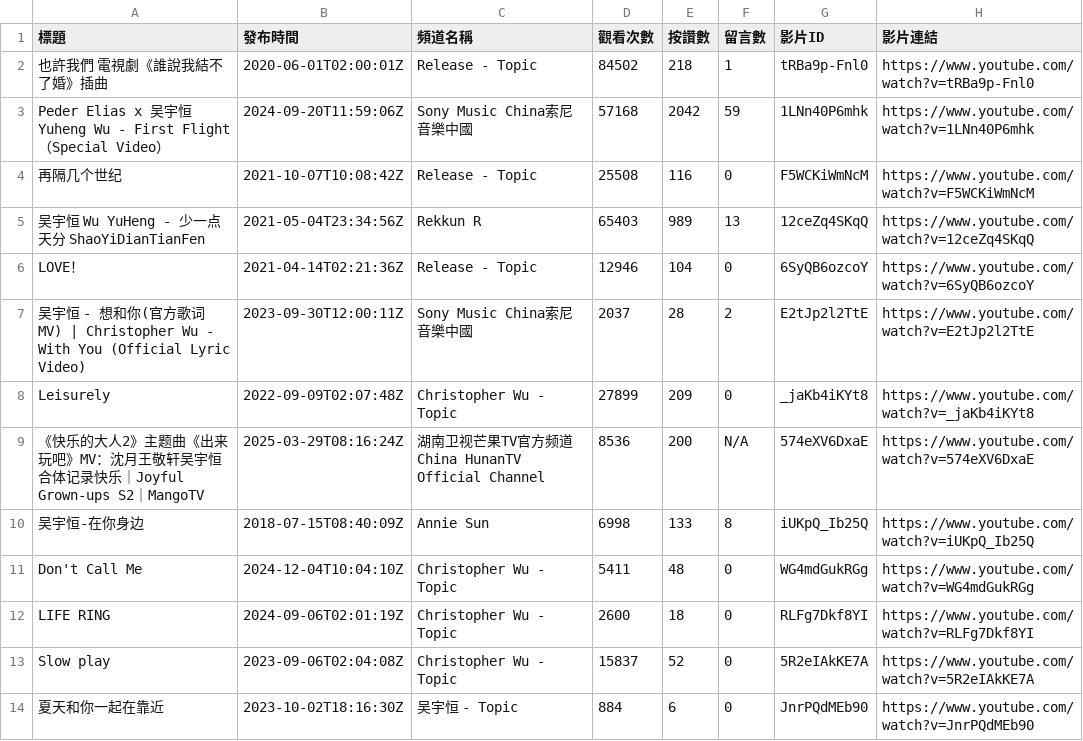
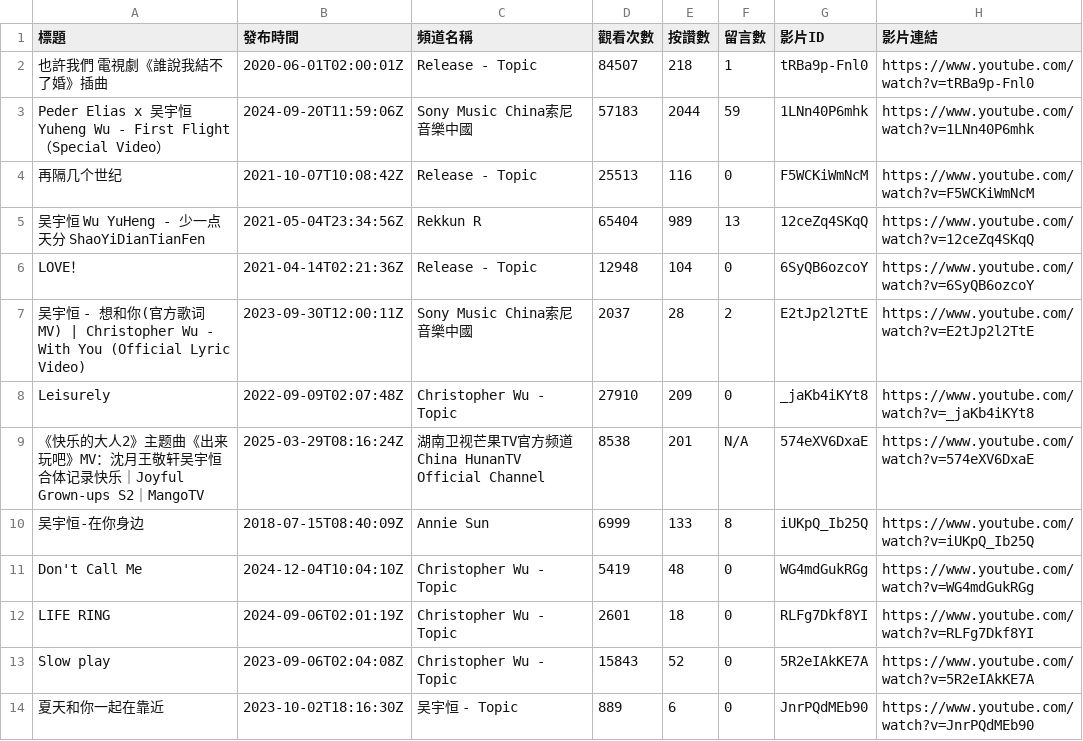
Before and after one commit to Anson0359/MidProject_Web_Crawler, a CSV file: api.csv, drawn as a sheet.

```diff
--- a/api.csv
+++ b/api.csv
@@ -1,14 +1,14 @@
 標題,發布時間,頻道名稱,觀看次數,按讚數,留言數,影片ID,影片連結
-也許我們 電視劇《誰說我結不了婚》插曲,2020-06-01T02:00:01Z,Release - Topic,84502,218,1,tRBa9p-Fnl0,https://www.youtube.com/watch?v=tRBa9p-Fnl0
-Peder Elias x 吴宇恒 Yuheng Wu - First Flight （Special Video）,2024-09-20T11:59:06Z,Sony Music China索尼音樂中國,57168,2042,59,1LNn40P6mhk,https://www.youtube.com/watch?v=1LNn40P6mhk
-再隔几个世纪,2021-10-07T10:08:42Z,Release - Topic,25508,116,0,F5WCKiWmNcM,https://www.youtube.com/watch?v=F5WCKiWmNcM
-吴宇恒 Wu YuHeng - 少一点天分 ShaoYiDianTianFen,2021-05-04T23:34:56Z,Rekkun R,65403,989,13,12ceZq4SKqQ,https://www.youtube.com/watch?v=12ceZq4SKqQ
-LOVE！,2021-04-14T02:21:36Z,Release - Topic,12946,104,0,6SyQB6ozcoY,https://www.youtube.com/watch?v=6SyQB6ozcoY
+也許我們 電視劇《誰說我結不了婚》插曲,2020-06-01T02:00:01Z,Release - Topic,84507,218,1,tRBa9p-Fnl0,https://www.youtube.com/watch?v=tRBa9p-Fnl0
+Peder Elias x 吴宇恒 Yuheng Wu - First Flight （Special Video）,2024-09-20T11:59:06Z,Sony Music China索尼音樂中國,57183,2044,59,1LNn40P6mhk,https://www.youtube.com/watch?v=1LNn40P6mhk
+再隔几个世纪,2021-10-07T10:08:42Z,Release - Topic,25513,116,0,F5WCKiWmNcM,https://www.youtube.com/watch?v=F5WCKiWmNcM
+吴宇恒 Wu YuHeng - 少一点天分 ShaoYiDianTianFen,2021-05-04T23:34:56Z,Rekkun R,65404,989,13,12ceZq4SKqQ,https://www.youtube.com/watch?v=12ceZq4SKqQ
+LOVE！,2021-04-14T02:21:36Z,Release - Topic,12948,104,0,6SyQB6ozcoY,https://www.youtube.com/watch?v=6SyQB6ozcoY
 吴宇恒 - 想和你(官方歌词MV) | Christopher Wu - With You (Official Lyric Video),2023-09-30T12:00:11Z,Sony Music China索尼音樂中國,2037,28,2,E2tJp2l2TtE,https://www.youtube.com/watch?v=E2tJp2l2TtE
-Leisurely,2022-09-09T02:07:48Z,Christopher Wu - Topic,27899,209,0,_jaKb4iKYt8,https://www.youtube.com/watch?v=_jaKb4iKYt8
-《快乐的大人2》主题曲《出来玩吧》MV：沈月王敬轩吴宇恒合体记录快乐｜Joyful Grown-ups S2｜MangoTV,2025-03-29T08:16:24Z,湖南卫视芒果TV官方频道  China HunanTV Official Channel,8536,200,N/A,574eXV6DxaE,https://www.youtube.com/watch?v=574eXV6DxaE
-吴宇恒-在你身边,2018-07-15T08:40:09Z,Annie Sun,6998,133,8,iUKpQ_Ib25Q,https://www.youtube.com/watch?v=iUKpQ_Ib25Q
-Don't Call Me,2024-12-04T10:04:10Z,Christopher Wu - Topic,5411,48,0,WG4mdGukRGg,https://www.youtube.com/watch?v=WG4mdGukRGg
-LIFE RING,2024-09-06T02:01:19Z,Christopher Wu - Topic,2600,18,0,RLFg7Dkf8YI,https://www.youtube.com/watch?v=RLFg7Dkf8YI
-Slow play,2023-09-06T02:04:08Z,Christopher Wu - Topic,15837,52,0,5R2eIAkKE7A,https://www.youtube.com/watch?v=5R2eIAkKE7A
-夏天和你一起在靠近,2023-10-02T18:16:30Z,吴宇恒 - Topic,884,6,0,JnrPQdMEb90,https://www.youtube.com/watch?v=JnrPQdMEb90
+Leisurely,2022-09-09T02:07:48Z,Christopher Wu - Topic,27910,209,0,_jaKb4iKYt8,https://www.youtube.com/watch?v=_jaKb4iKYt8
+《快乐的大人2》主题曲《出来玩吧》MV：沈月王敬轩吴宇恒合体记录快乐｜Joyful Grown-ups S2｜MangoTV,2025-03-29T08:16:24Z,湖南卫视芒果TV官方频道  China HunanTV Official Channel,8538,201,N/A,574eXV6DxaE,https://www.youtube.com/watch?v=574eXV6DxaE
+吴宇恒-在你身边,2018-07-15T08:40:09Z,Annie Sun,6999,133,8,iUKpQ_Ib25Q,https://www.youtube.com/watch?v=iUKpQ_Ib25Q
+Don't Call Me,2024-12-04T10:04:10Z,Christopher Wu - Topic,5419,48,0,WG4mdGukRGg,https://www.youtube.com/watch?v=WG4mdGukRGg
+LIFE RING,2024-09-06T02:01:19Z,Christopher Wu - Topic,2601,18,0,RLFg7Dkf8YI,https://www.youtube.com/watch?v=RLFg7Dkf8YI
+Slow play,2023-09-06T02:04:08Z,Christopher Wu - Topic,15843,52,0,5R2eIAkKE7A,https://www.youtube.com/watch?v=5R2eIAkKE7A
+夏天和你一起在靠近,2023-10-02T18:16:30Z,吴宇恒 - Topic,889,6,0,JnrPQdMEb90,https://www.youtube.com/watch?v=JnrPQdMEb90
```
